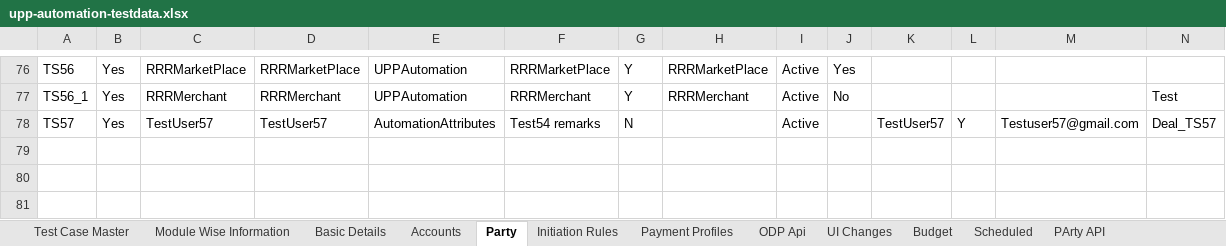
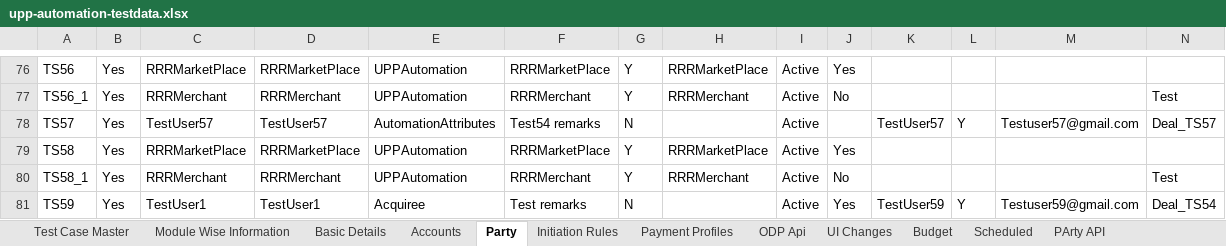
Before and after one commit to deepakdude938/upp, an Excel workbook: src/main/resources/upp-automation-testdata.xlsx, sheet Party, drawn as a sheet; only a part is shown, gaps mark what is left out; values as stored, in another font and other column widths than the file's, no borders; charts and pictures not drawn; rows hold the shown columns only; the diff names each change by its address in the sheet, - before the commit and + after, or states it on an @@ line.

```diff
--- a/src/main/resources/upp-automation-testdata.xlsx (sheet Party)
+++ b/src/main/resources/upp-automation-testdata.xlsx (sheet Party)
+row 79: TS58 | Yes | RRRMarketPlace | RRRMarketPlace | UPPAutomation | RRRMarketPlace | Y | RRRMarketPlace | Active | Yes
+row 80: TS58_1 | Yes | RRRMerchant | RRRMerchant | UPPAutomation | RRRMerchant | Y | RRRMerchant | Active | No |  |  |  | Test
+row 81: TS59 | Yes | TestUser1 | TestUser1 | Acquiree | Test remarks | N |  | Active | Yes | TestUser59 | Y | Testuser59@gmail.com | Deal_TS54
```
Also changed, not shown: sheet Basic Details, sheet Test Case Master, sheet Accounts, sheet Module Wise Information, sheet ODP Api, src/main/resources/BulkEcomm.xlsx, 4 other files.
